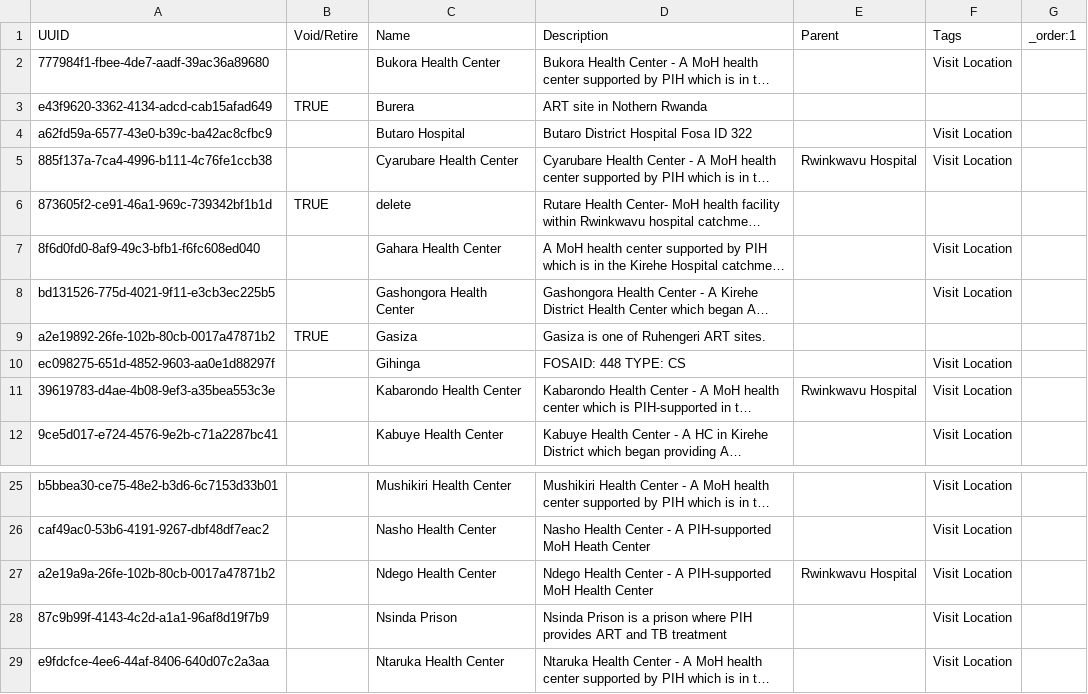
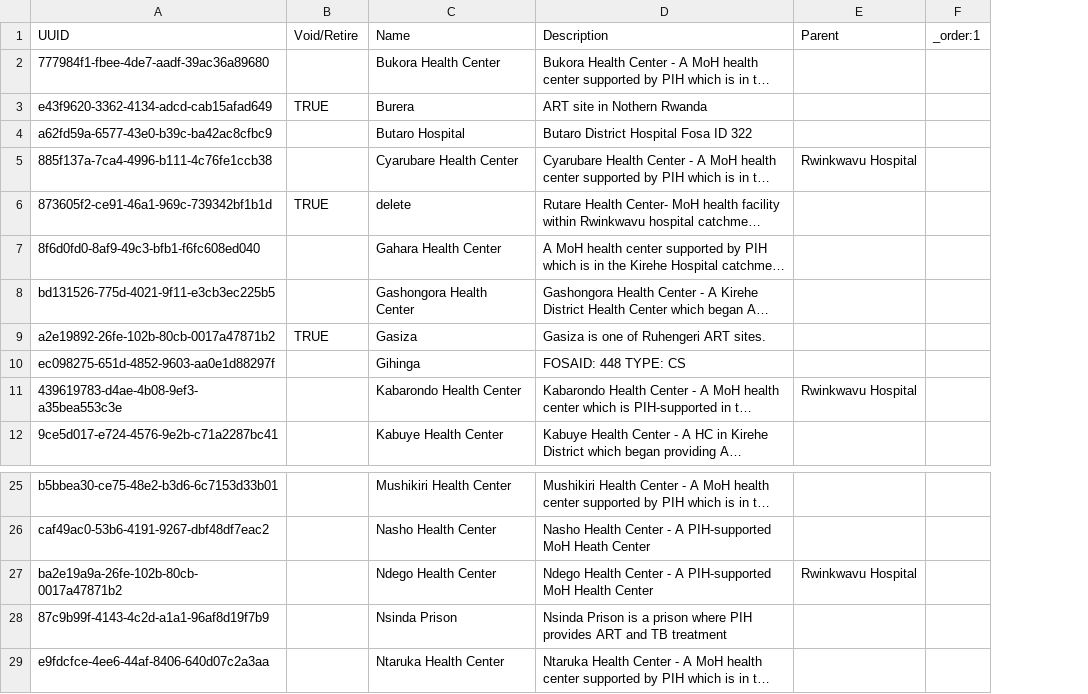
Before and after one commit to PIH/openmrs-distro-rwandaemr-imb, a CSV file: configuration/locations/locations-site-rwinkwavu.csv, drawn as a sheet; only a part is shown, gaps mark what is left out; long unchanged cells end in …; the diff names each change by its address in the sheet, - before the commit and + after, or states it on an @@ line.

```diff
--- a/configuration/locations/locations-site-rwinkwavu.csv
+++ b/configuration/locations/locations-site-rwinkwavu.csv
-column F (Tags), rows 2-12: Visit Location |  | Visit Location | Visit Location |  | Visit Location | Visit Location |  | Visit Location | Visit Location | Visit Location; rows 25-29: all Visit Location
-A11 (UUID): 39619783-d4ae-4b08-9ef3-a35bea553c3e
+A11 (UUID): 439619783-d4ae-4b08-9ef3-a35bea553c3e
-A27 (UUID): a2e19a9a-26fe-102b-80cb-0017a47871b2
+A27 (UUID): ba2e19a9a-26fe-102b-80cb-0017a47871b2
```
Also changed, not shown: configuration/locations/locations-site-butaro.csv, configuration/locations/locations-site-kirehe.csv, 3 other files.
